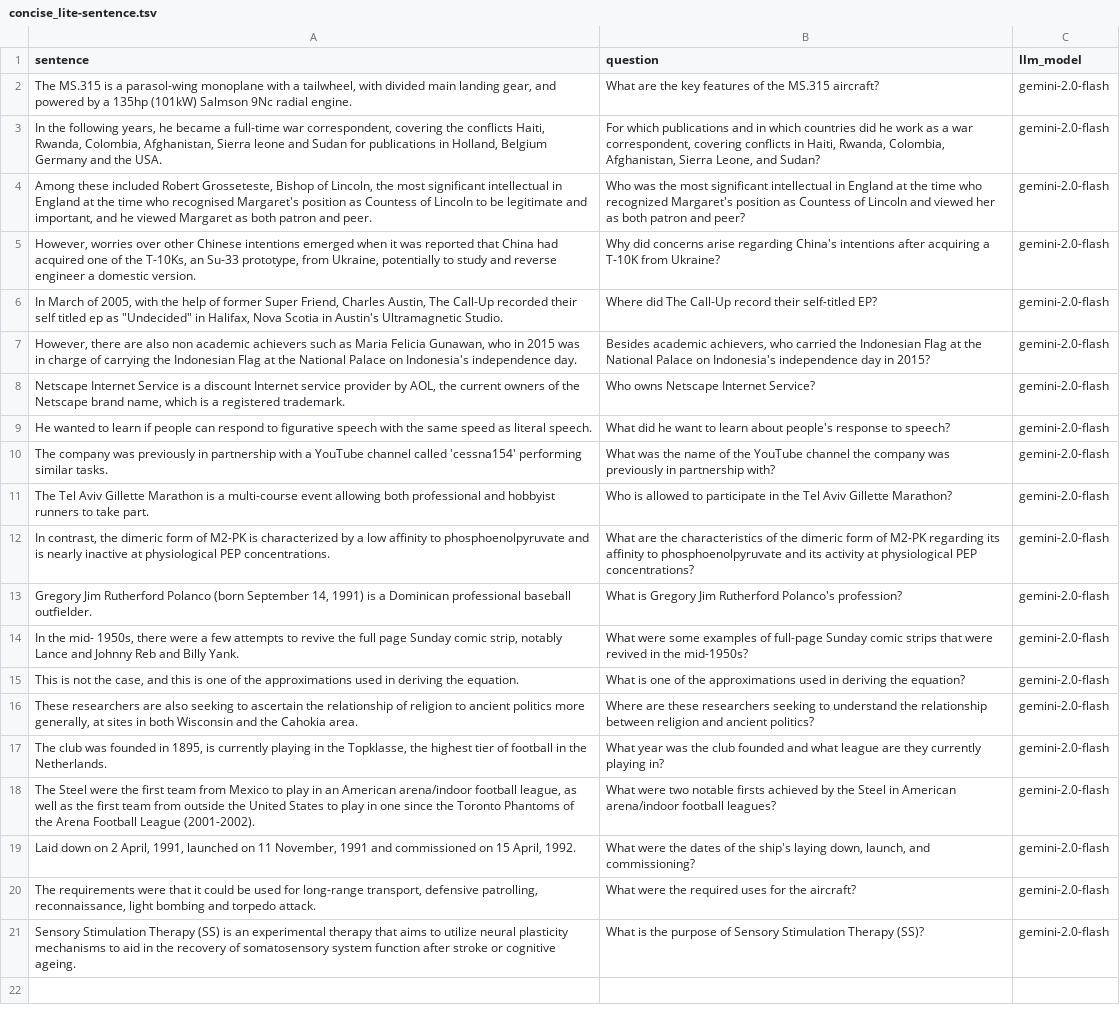
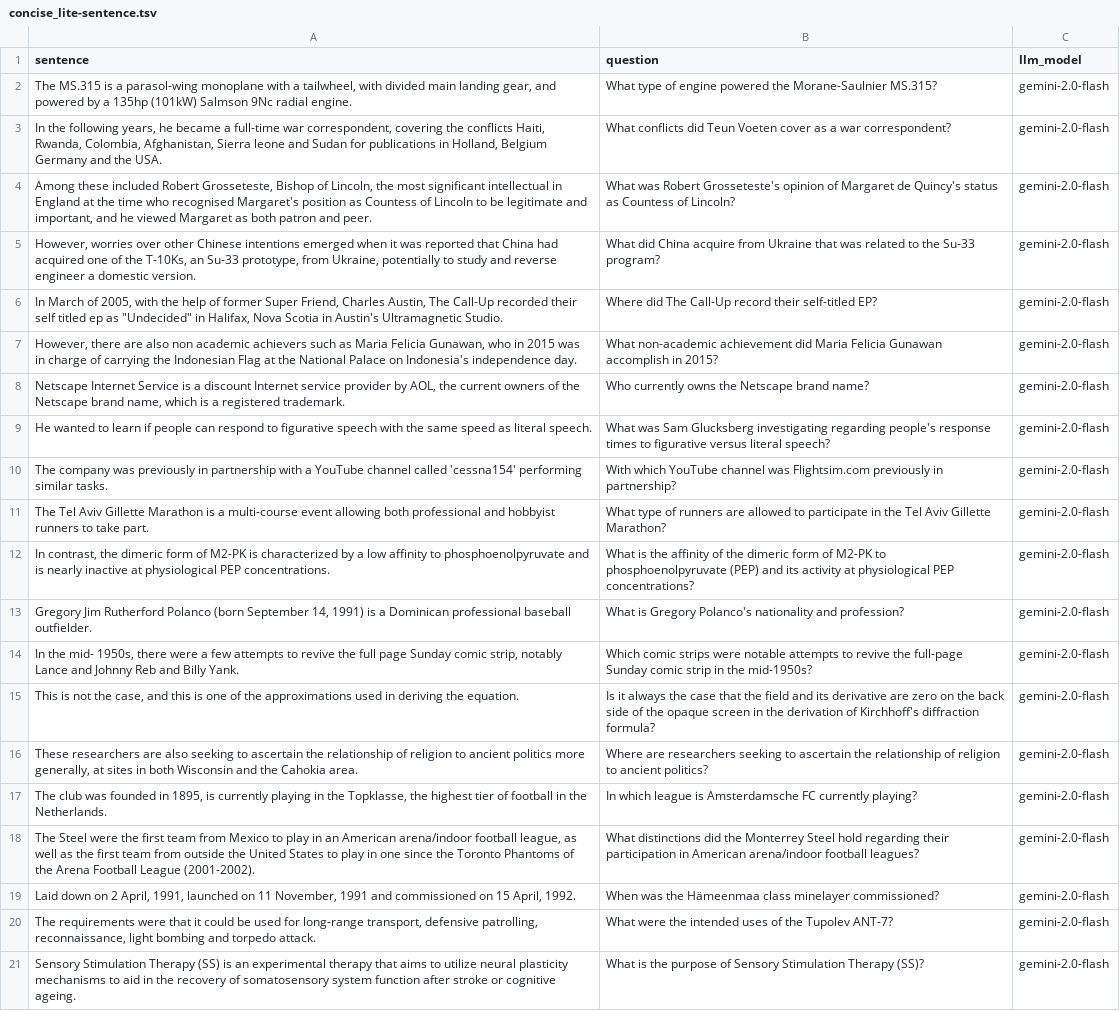
Before and after one commit to neagualexa/wiki-conciseness-qa-dataset, a TSV file: wiki-qa-data/concise_lite-sentence.tsv, drawn as a sheet; the diff names each change by its address in the sheet, - before the commit and + after, or states it on an @@ line.

```diff
--- a/wiki-qa-data/concise_lite-sentence.tsv
+++ b/wiki-qa-data/concise_lite-sentence.tsv
-B2 (question): What are the key features of the MS.315 aircraft?
+B2 (question): What type of engine powered the Morane-Saulnier MS.315?
-B3 (question): For which publications and in which countries did he work as a war correspondent, covering conflicts in Haiti, Rwanda, Colombia, Afghanistan, Sierra Leone, and Sudan?
+B3 (question): What conflicts did Teun Voeten cover as a war correspondent?
-B4 (question): Who was the most significant intellectual in England at the time who recognized Margaret's position as Countess of Lincoln and viewed her as both patron and peer?
+B4 (question): What was Robert Grosseteste's opinion of Margaret de Quincy's status as Countess of Lincoln?
-B5 (question): Why did concerns arise regarding China's intentions after acquiring a T-10K from Ukraine?
+B5 (question): What did China acquire from Ukraine that was related to the Su-33 program?
-B7 (question): Besides academic achievers, who carried the Indonesian Flag at the National Palace on Indonesia's independence day in 2015?
+B7 (question): What non-academic achievement did Maria Felicia Gunawan accomplish in 2015?
-B8 (question): Who owns Netscape Internet Service?
+B8 (question): Who currently owns the Netscape brand name?
-B9 (question): What did he want to learn about people's response to speech?
+B9 (question): What was Sam Glucksberg investigating regarding people's response times to figurative versus literal speech?
-B10 (question): What was the name of the YouTube channel the company was previously in partnership with?
+B10 (question): With which YouTube channel was Flightsim.com previously in partnership?
-B11 (question): Who is allowed to…
+B11 (question): What type of runners are allowed to…
-B12 (question): What are the characteristics of the dimeric form of M2-PK regarding its affinity to phosphoenolpyruvate and its…
+B12 (question): What is the affinity of the dimeric form of M2-PK to phosphoenolpyruvate (PEP) and its…
-B13 (question): …is Gregory Jim Rutherford Polanco's profession?
+B13 (question): …is Gregory Polanco's nationality and profession?
-B14 (question): What were some examples of full-page Sunday comic strips that were revived in the…
+B14 (question): Which comic strips were notable attempts to revive the full-page Sunday comic strip in the…
-B15 (question): What is one of the approximations used in deriving the equation?
+B15 (question): Is it always the case that the field and its derivative are zero on the back side of the opaque screen in the derivation of Kirchhoff's diffraction formula?
-B16 (question): Where are these researchers seeking to understand the relationship between religion and ancient politics?
+B16 (question): Where are researchers seeking to ascertain the relationship of religion to ancient politics?
-B17 (question): What year was the club founded and what league are they currently playing in?
+B17 (question): In which league is Amsterdamsche FC currently playing?
-B18 (question): What were two notable firsts achieved by the Steel in American…
+B18 (question): What distinctions did the Monterrey Steel hold regarding their participation in American…
-B19 (question): What were the dates of the ship's laying down, launch, and commissioning?
+B19 (question): When was the Hämeenmaa class minelayer commissioned?
-B20 (question): …were the required uses for the aircraft?
+B20 (question): …were the intended uses of the Tupolev ANT-7?
```
Also changed, not shown: wiki-qa-data/concise_lite-concise_1.tsv, wiki-qa-data/concise_lite-concise_2.tsv, 9 other files.
